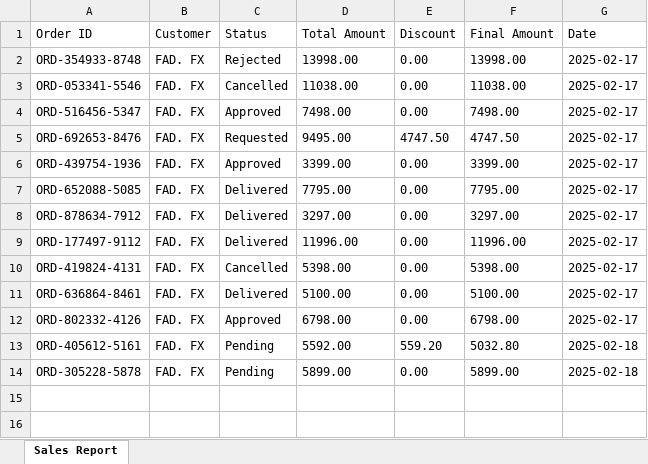
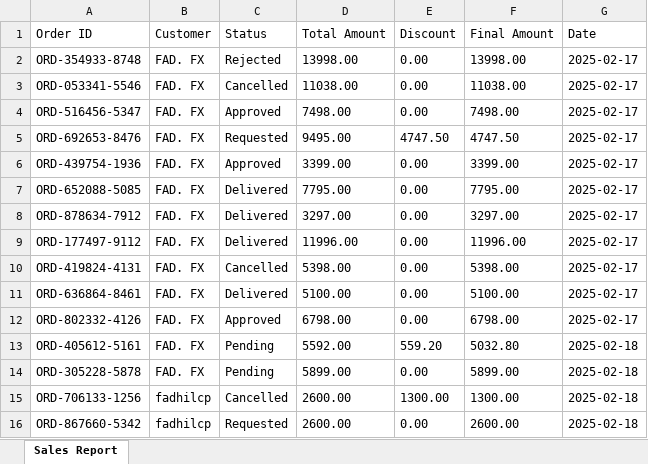
Before and after one commit to Fadhilcp/ecommerce, an Excel workbook: public/reports/salesReport.xlsx, sheet Sales Report, drawn as a sheet; values as stored, in another font and other column widths than the file's, no borders; the diff names each change by its address in the sheet, - before the commit and + after, or states it on an @@ line.

```diff
--- a/public/reports/salesReport.xlsx (sheet Sales Report)
+++ b/public/reports/salesReport.xlsx (sheet Sales Report)
+row 15: ORD-706133-1256 | fadhilcp | Cancelled | 2600.00 | 1300.00 | 1300.00 | 2025-02-18
+row 16: ORD-867660-5342 | fadhilcp | Requested | 2600.00 | 0.00 | 2600.00 | 2025-02-18
```
Also changed, not shown: 7 other files.
